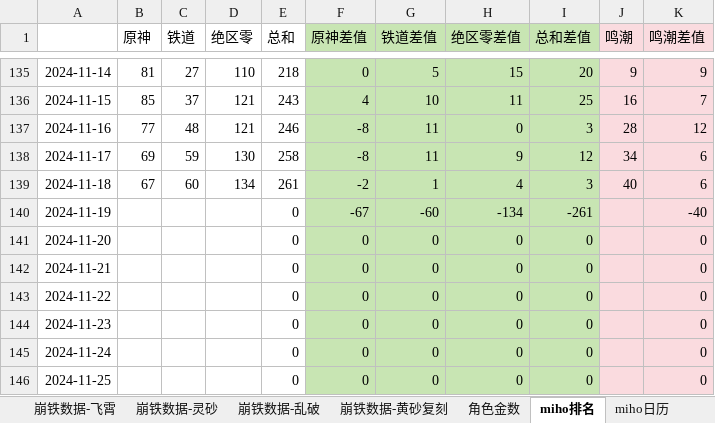
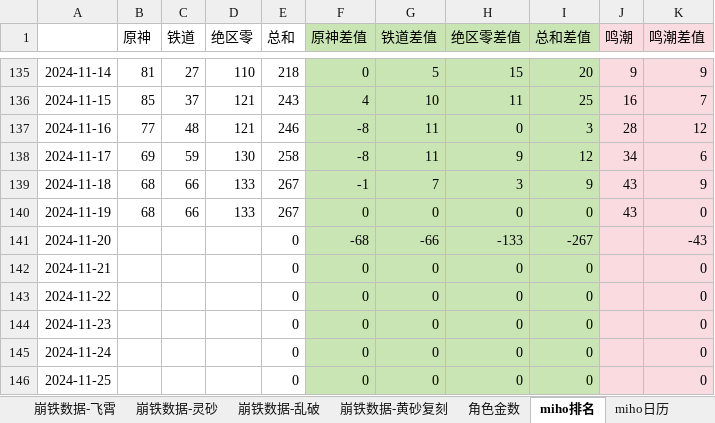
Before and after one commit to zq56745674/HSR_DATA_SERVER, an Excel workbook: doc/data.xlsx, sheet miho排名, drawn as a sheet; only a part is shown, gaps mark what is left out; values as stored, in another font and other column widths than the file's, no borders; charts and pictures not drawn; the diff names each change by its address in the sheet, - before the commit and + after, or states it on an @@ line.

Commit message:
doc

```diff
--- a/doc/data.xlsx (sheet miho排名)
+++ b/doc/data.xlsx (sheet miho排名)
-B139 (原神): 67
+B139 (原神): 68
-C139 (铁道): 60
+C139 (铁道): 66
-D139 (绝区零): 134
+D139 (绝区零): 133
-E139 (总和): 261
+E139 (总和): 267
-F139 (原神差值): -2
+F139 (原神差值): -1
-G139 (铁道差值): 1
+G139 (铁道差值): 7
-H139 (绝区零差值): 4
+H139 (绝区零差值): 3
-I139 (总和差值): 3
+I139 (总和差值): 9
-J139 (鸣潮): 40
+J139 (鸣潮): 43
-K139 (鸣潮差值): 6
+K139 (鸣潮差值): 9
-B140 (原神): (empty)
+B140 (原神): 68
-C140 (铁道): (empty)
+C140 (铁道): 66
-D140 (绝区零): (empty)
+D140 (绝区零): 133
-E140 (总和): 0
+E140 (总和): 267
-F140 (原神差值): -67
+F140 (原神差值): 0
-G140 (铁道差值): -60
+G140 (铁道差值): 0
-H140 (绝区零差值): -134
+H140 (绝区零差值): 0
-I140 (总和差值): -261
+I140 (总和差值): 0
-J140 (鸣潮): (empty)
+J140 (鸣潮): 43
-K140 (鸣潮差值): -40
+K140 (鸣潮差值): 0
-F141 (原神差值): 0
+F141 (原神差值): -68
-G141 (铁道差值): 0
+G141 (铁道差值): -66
-H141 (绝区零差值): 0
+H141 (绝区零差值): -133
-I141 (总和差值): 0
+I141 (总和差值): -267
-K141 (鸣潮差值): 0
+K141 (鸣潮差值): -43
```
Also changed, not shown: sheet miho日历, sheet IOS畅销榜, charts or pictures.
